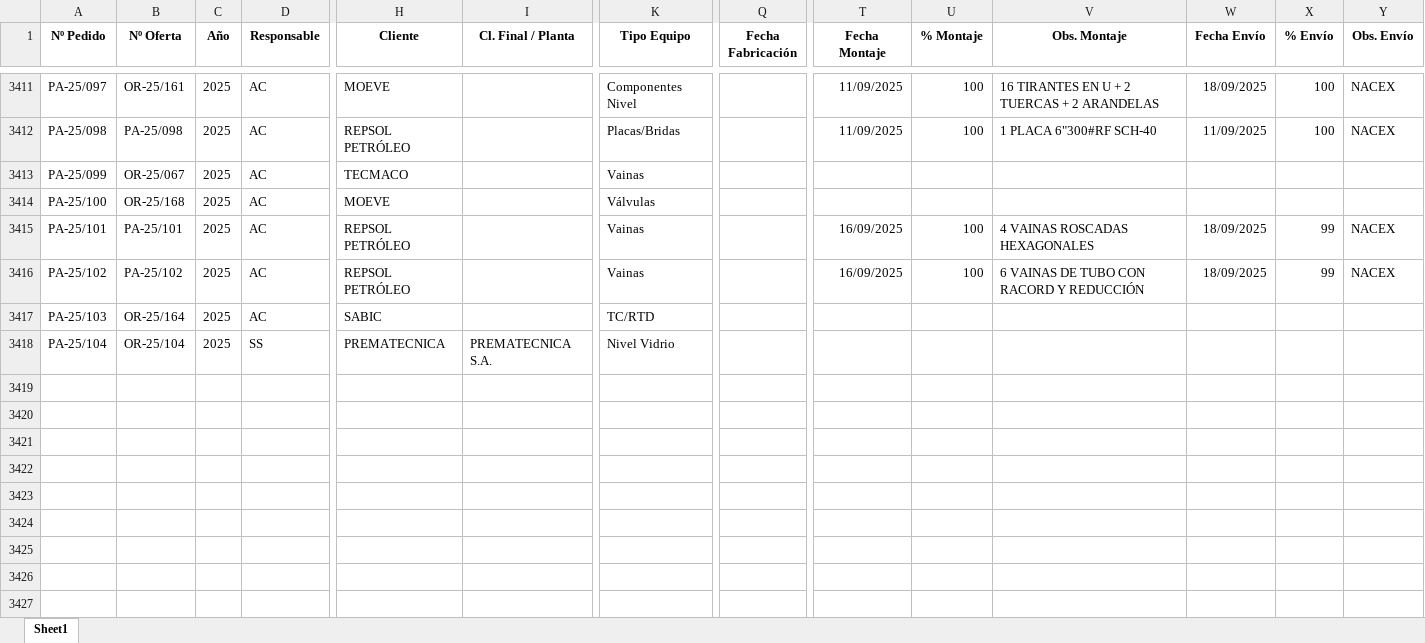
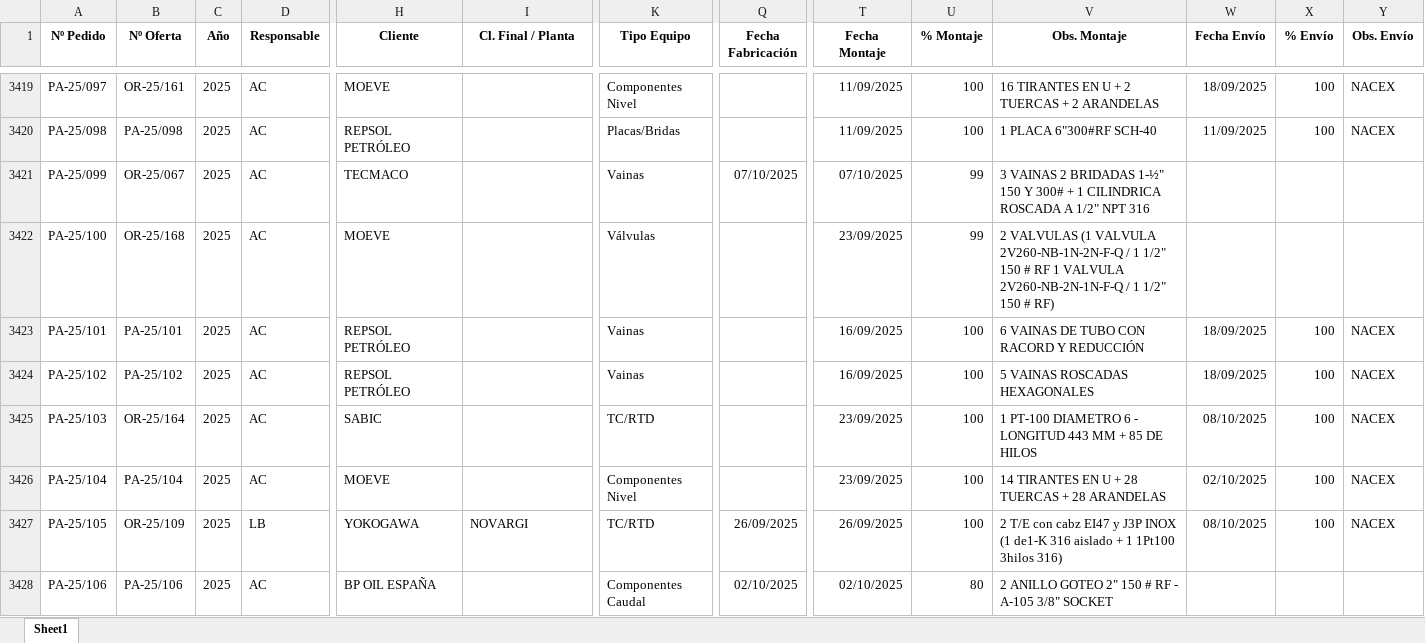
Before and after one commit to jparedesDS/DocuControl, an Excel workbook: data_import/consulta_erp.xlsx, sheet Sheet1, drawn as a sheet; only a part is shown, gaps mark what is left out; values as stored, in another font and other column widths than the file's, no borders; addresses are those after the commit; rows hold the shown columns only; the diff covers the shown part only; the diff names each change by its address in the sheet, - before the commit and + after, or states it on an @@ line.

```diff
--- a/data_import/consulta_erp.xlsx (sheet Sheet1)
+++ b/data_import/consulta_erp.xlsx (sheet Sheet1)
-Q3421 (Fecha Fabricación): (empty)
+Q3421 (Fecha Fabricación): 07/10/2025
-T3421 (Fecha Montaje): (empty)
+T3421 (Fecha Montaje): 07/10/2025
-U3421:U3422 (% Montaje): (empty)
+U3421:U3422 (% Montaje): 99
-V3421 (Obs. Montaje): (empty)
+V3421 (Obs. Montaje): 3 VAINAS 2 BRIDADAS 1-½" 150 Y 300# + 1 CILINDRICA ROSCADA A 1/2" NPT 316
-T3422 (Fecha Montaje): (empty)
+T3422 (Fecha Montaje): 23/09/2025
-V3422 (Obs. Montaje): (empty)
+V3422 (Obs. Montaje): 2 VALVULAS (1 VALVULA 2V260-NB-1N-2N-F-Q / 1 1/2" 150 # RF 1 VALVULA 2V260-NB-2N-1N-F-Q / 1 1/2" 150 # RF)
-V3423 (Obs. Montaje): 4 VAINAS ROSCADAS HEXAGONALES
+V3423 (Obs. Montaje): 6 VAINAS DE TUBO CON RACORD Y REDUCCIÓN
-X3423:X3424 (% Envío): 99
+X3423:X3424 (% Envío): 100
-V3424 (Obs. Montaje): 6 VAINAS DE TUBO CON RACORD Y REDUCCIÓN
+V3424 (Obs. Montaje): 5 VAINAS ROSCADAS HEXAGONALES
-T3425:T3426 (Fecha Montaje): (empty)
+T3425:T3426 (Fecha Montaje): 23/09/2025
-U3425:U3426 (% Montaje): (empty)
+U3425:U3426 (% Montaje): 100
-V3425 (Obs. Montaje): (empty)
+V3425 (Obs. Montaje): 1 PT-100 DIAMETRO 6 - LONGITUD 443 MM + 85 DE HILOS
-W3425 (Fecha Envío): (empty)
+W3425 (Fecha Envío): 08/10/2025
-X3425:X3426 (% Envío): (empty)
+X3425:X3426 (% Envío): 100
-Y3425:Y3426 (Obs. Envío): (empty)
+Y3425:Y3426 (Obs. Envío): NACEX
-B3426 (Nº Oferta): OR-25/104
+B3426 (Nº Oferta): PA-25/104
-D3426 (Responsable): SS
+D3426 (Responsable): AC
-H3426 (Cliente): PREMATECNICA
+H3426 (Cliente): MOEVE
-I3426 (Cl. Final / Planta): PREMATECNICA S.A.
+I3426 (Cl. Final / Planta): (empty)
-K3426 (Tipo Equipo): Nivel Vidrio
+K3426 (Tipo Equipo): Componentes Nivel
-V3426 (Obs. Montaje): (empty)
+V3426 (Obs. Montaje): 14 TIRANTES EN U + 28 TUERCAS + 28 ARANDELAS
-W3426 (Fecha Envío): (empty)
+W3426 (Fecha Envío): 02/10/2025
+row 3427: PA-25/105 | OR-25/109 | 2025 | LB | YOKOGAWA | NOVARGI | TC/RTD | 26/09/2025 | 26/09/2025 | 100 | 2 T/E con cabz EI47 y J3P INOX (1 de1-K 316 aislado + 1 1Pt100 3hilos 316) | 08/10/2025 | 100 | NACEX
+row 3428: PA-25/106 | PA-25/106 | 2025 | AC | BP OIL ESPAÑA |  | Componentes Caudal | 02/10/2025 | 02/10/2025 | 80 | 2 ANILLO GOTEO 2" 150 # RF - A-105 3/8" SOCKET
```
Also changed, not shown: 22 added rows and 178 edited cells elsewhere in this sheet, data_import/data_erp.xlsx, 39 other files.
